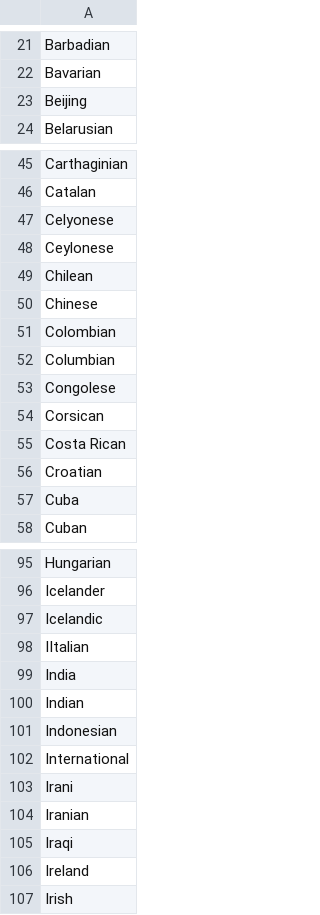
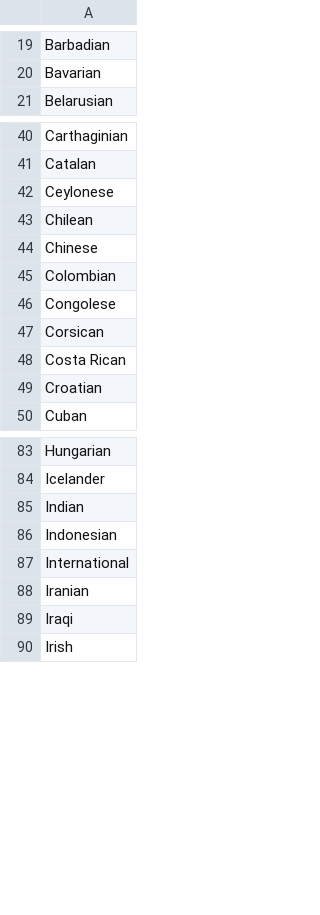
Before and after one commit to NYPL/pic-app, a CSV file: csv/nationalities.csv, drawn as a sheet; only a part is shown, gaps mark what is left out; the diff covers the shown part only; the diff names each change by its address in the sheet, - before the commit and + after, or states it on an @@ line.

Commit message:
clean nationalit/ies files

```diff
--- a/csv/nationalities.csv
+++ b/csv/nationalities.csv
-row 23: Beijing
-row 47: Celyonese
-row 52: Columbian
-row 57: Cuba
-row 97: Icelandic
-row 98: IItalian
-row 99: India
-row 103: Irani
-row 106: Ireland
```
Also changed, not shown: 19 removed rows elsewhere in this file, 1 other file.
